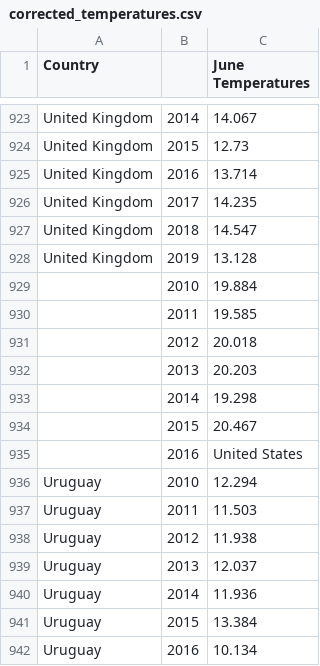
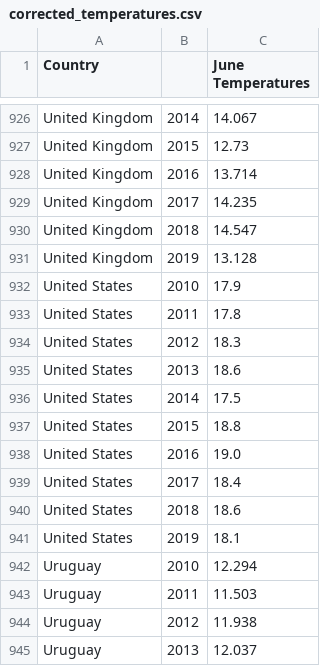
Before and after one commit to SDCoulter/final_project, a CSV file: output/corrected_temperatures.csv, drawn as a sheet; only a part is shown, gaps mark what is left out; the shorter side is filled out with more unchanged rows; removed rows and columns are numbered as before the commit, all else as after; the diff covers the shown part only; the diff names each change by its address in the sheet, - before the commit and + after, or states it on an @@ line.

```diff
--- a/output/corrected_temperatures.csv
+++ b/output/corrected_temperatures.csv
-row 929:  | 2010 | 19.884
-row 930:  | 2011 | 19.585
-row 931:  | 2012 | 20.018
-row 932:  | 2013 | 20.203
-row 933:  | 2014 | 19.298
-row 934:  | 2015 | 20.467
-row 935:  | 2016 | United States
+row 932: United States | 2010 | 17.9
+row 933: United States | 2011 | 17.8
+row 934: United States | 2012 | 18.3
+row 935: United States | 2013 | 18.6
+row 936: United States | 2014 | 17.5
+row 937: United States | 2015 | 18.8
+row 938: United States | 2016 | 19.0
+row 939: United States | 2017 | 18.4
+row 940: United States | 2018 | 18.6
+row 941: United States | 2019 | 18.1
```
Also changed, not shown: 10 added rows and 7 removed rows elsewhere in this file, MAIN_all_per_cap.csv, 1 other file.
